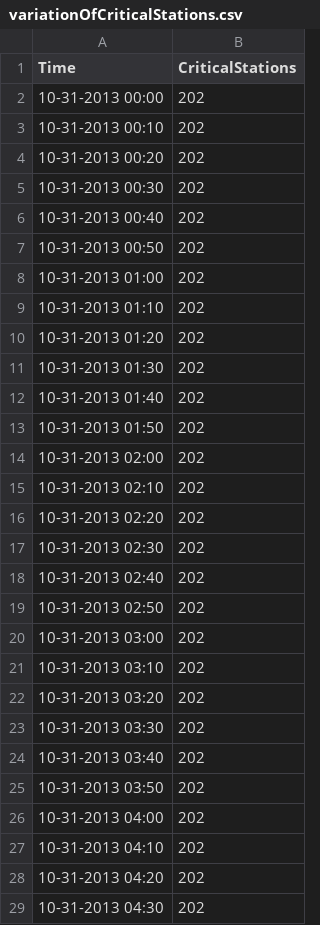
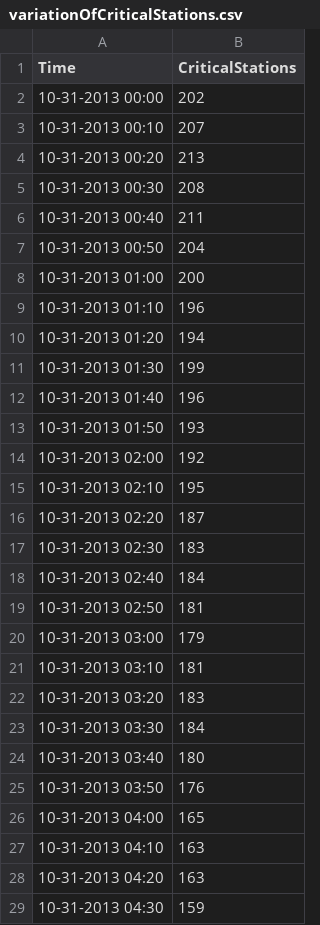
Before and after one commit to amaral-daniel/Velib, a CSV file: src/Evaluation/variationOfCriticalStations.csv, drawn as a sheet; only a part is shown; the diff covers the shown part only.

Commit message:
adds invalid stations

```diff
--- a/src/Evaluation/variationOfCriticalStations.csv
+++ b/src/Evaluation/variationOfCriticalStations.csv
@@ -2,28 +2,28 @@ Time, CriticalStations
 10-31-2013 00:00,202
-10-31-2013 00:10,202
-10-31-2013 00:20,202
-10-31-2013 00:30,202
-10-31-2013 00:40,202
-10-31-2013 00:50,202
-10-31-2013 01:00,202
-10-31-2013 01:10,202
-10-31-2013 01:20,202
-10-31-2013 01:30,202
-10-31-2013 01:40,202
-10-31-2013 01:50,202
-10-31-2013 02:00,202
-10-31-2013 02:10,202
-10-31-2013 02:20,202
-10-31-2013 02:30,202
-10-31-2013 02:40,202
-10-31-2013 02:50,202
-10-31-2013 03:00,202
-10-31-2013 03:10,202
-10-31-2013 03:20,202
-10-31-2013 03:30,202
-10-31-2013 03:40,202
-10-31-2013 03:50,202
-10-31-2013 04:00,202
-10-31-2013 04:10,202
-10-31-2013 04:20,202
-10-31-2013 04:30,202
+10-31-2013 00:10,207
+10-31-2013 00:20,213
+10-31-2013 00:30,208
+10-31-2013 00:40,211
+10-31-2013 00:50,204
+10-31-2013 01:00,200
+10-31-2013 01:10,196
+10-31-2013 01:20,194
+10-31-2013 01:30,199
+10-31-2013 01:40,196
+10-31-2013 01:50,193
+10-31-2013 02:00,192
+10-31-2013 02:10,195
+10-31-2013 02:20,187
+10-31-2013 02:30,183
+10-31-2013 02:40,184
+10-31-2013 02:50,181
+10-31-2013 03:00,179
+10-31-2013 03:10,181
+10-31-2013 03:20,183
+10-31-2013 03:30,184
+10-31-2013 03:40,180
+10-31-2013 03:50,176
+10-31-2013 04:00,165
+10-31-2013 04:10,163
+10-31-2013 04:20,163
+10-31-2013 04:30,159
```
Also changed, not shown: 114 edited cells elsewhere in this file, 7 other files.
